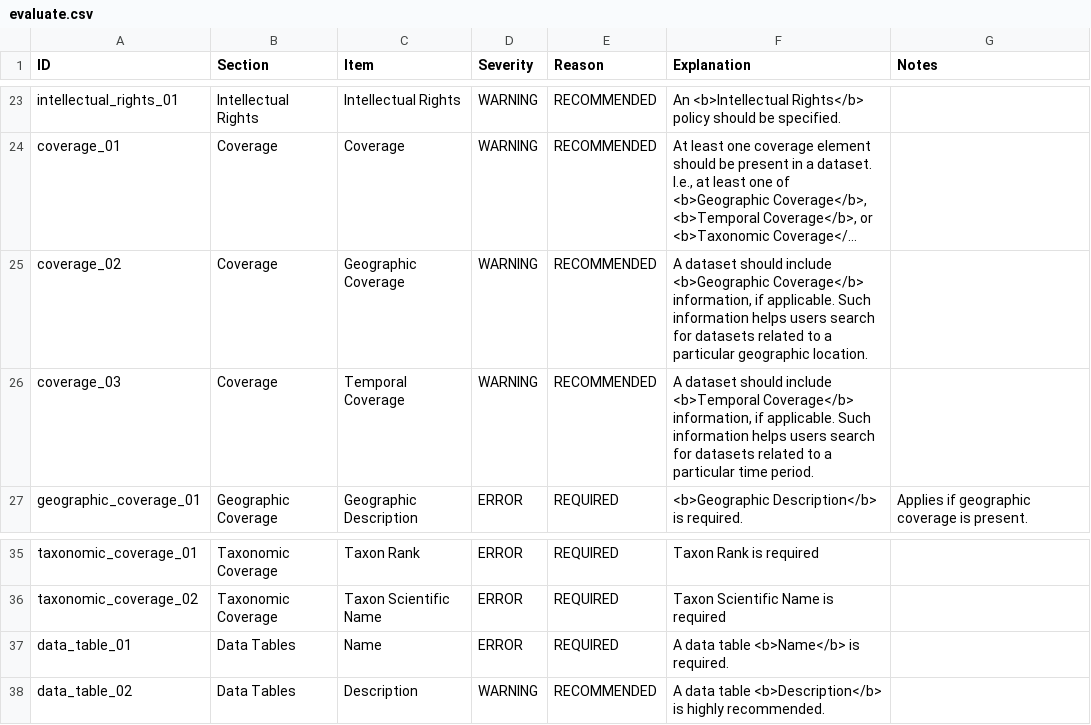
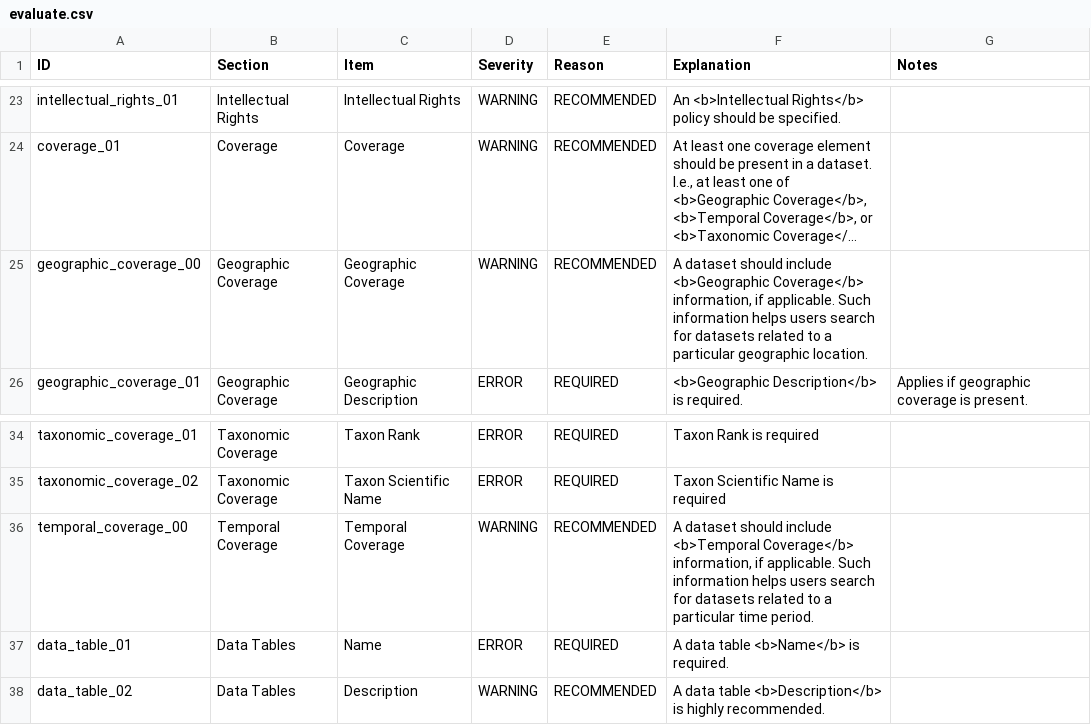
Before and after one commit to PASTAplus/ezEML, a CSV file: webapp/static/evaluate.csv, drawn as a sheet; only a part is shown, gaps mark what is left out; long unchanged cells end in …; removed rows and columns are numbered as before the commit, all else as after; the diff names each change by its address in the sheet, - before the commit and + after, or states it on an @@ line.

```diff
--- a/webapp/static/evaluate.csv
+++ b/webapp/static/evaluate.csv
-A25 (ID): coverage_02
+A25 (ID): geographic_coverage_00
-B25 (Section): Coverage
+B25 (Section): Geographic Coverage
-row 26: coverage_03 | Coverage | Temporal Coverage | WARNING | RECOMMENDED | A dataset should include <b>Temporal Coverage</b> information, if applicable. Such information helps users search for datasets related to a particular time period.
+row 36: temporal_coverage_00 | Temporal Coverage | Temporal Coverage | WARNING | RECOMMENDED | A dataset should include <b>Temporal Coverage</b> information, if applicable. Such information helps users search for datasets related to a particular time period.
```
Also changed, not shown: 27 other files.
